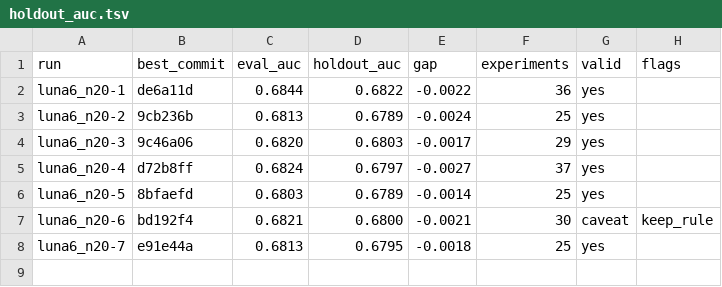
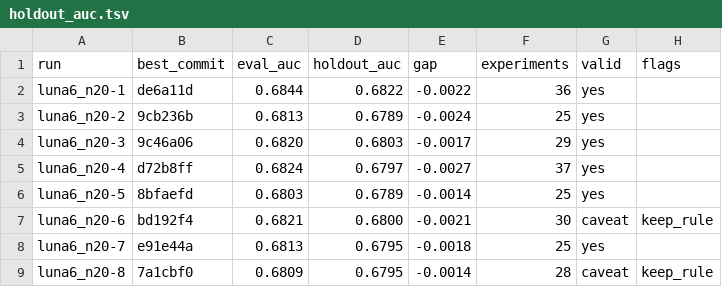
Before and after one commit to szilard/xgboost-autoresearch-minimal3-runs, a TSV file: run-multi/luna6_n20/holdout_auc.tsv, drawn as a sheet; the diff names each change by its address in the sheet, - before the commit and + after, or states it on an @@ line.

```diff
--- a/run-multi/luna6_n20/holdout_auc.tsv
+++ b/run-multi/luna6_n20/holdout_auc.tsv
+row 9: luna6_n20-8 | 7a1cbf0 | 0.6809 | 0.6795 | -0.0014 | 28 | caveat | keep_rule
```
Also changed, not shown: 24 other files.
